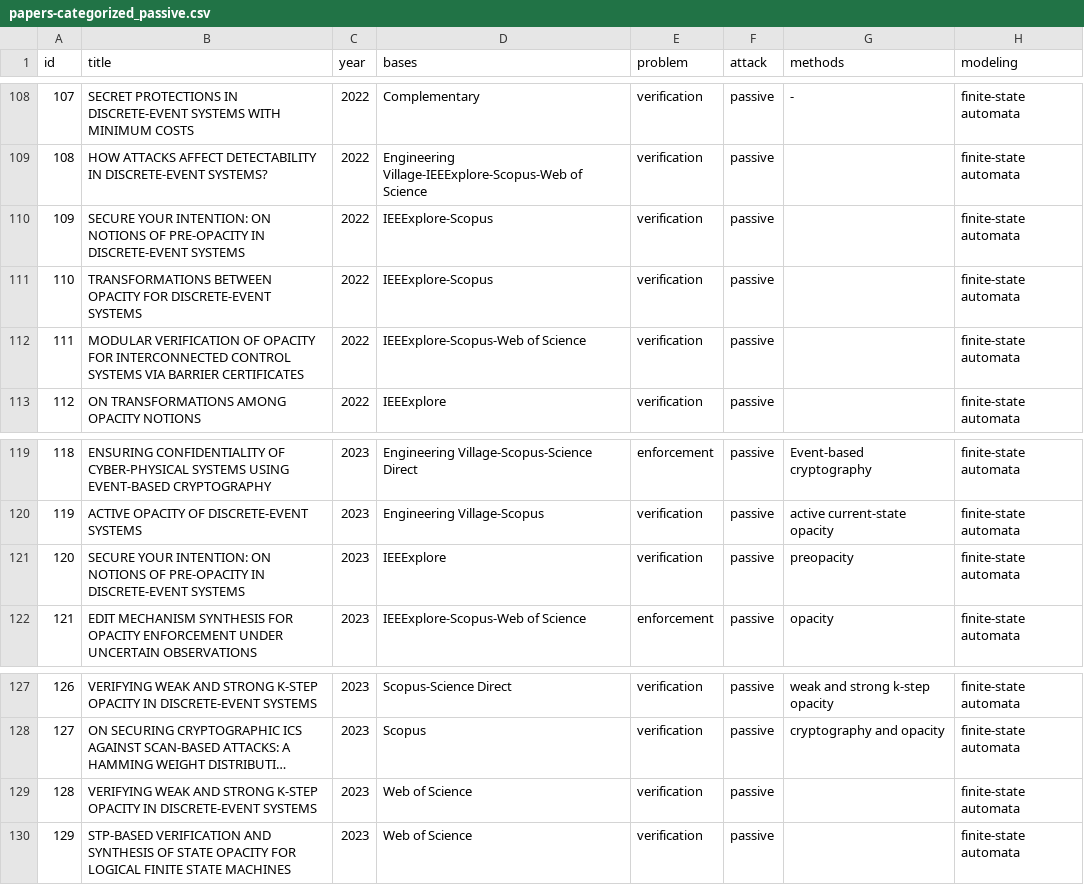
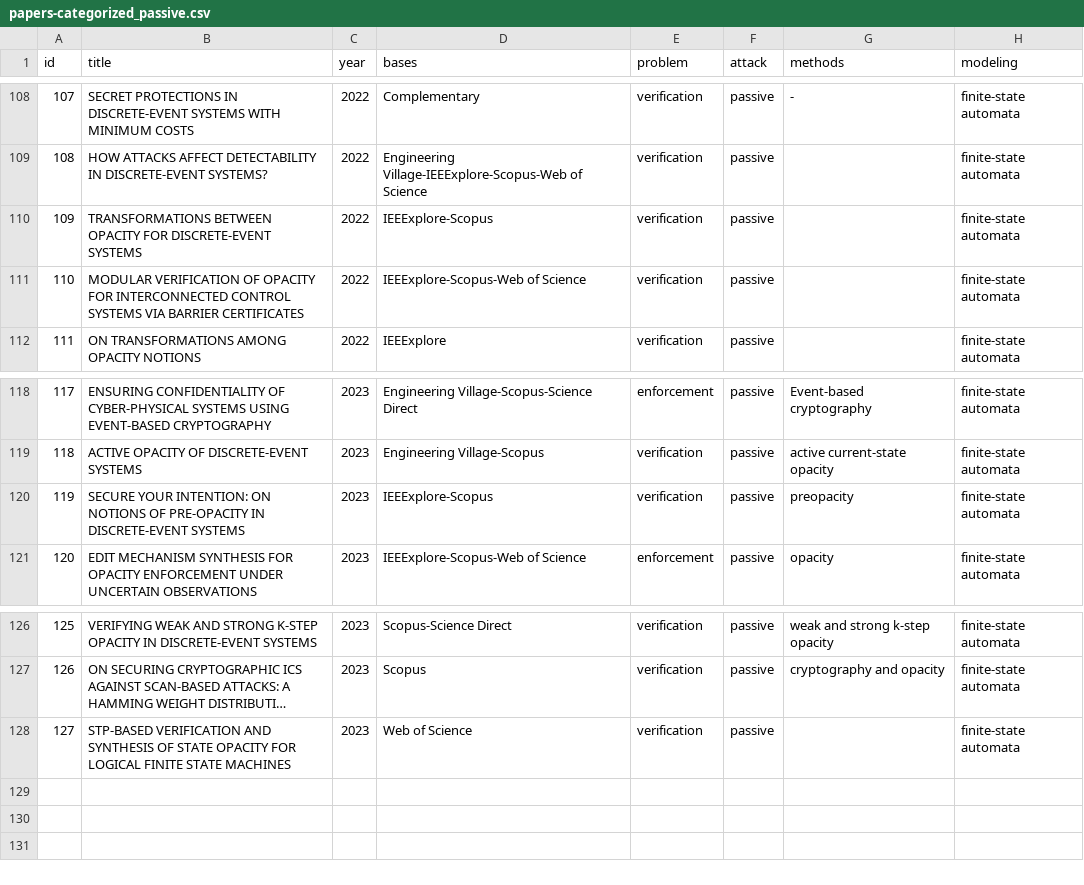
Before and after one commit to olivsamuk/BibtexParsing-SystematicReview, a CSV file: papers-categorized_passive.csv, drawn as a sheet; only a part is shown, gaps mark what is left out; long unchanged cells end in …; removed rows and columns are numbered as before the commit, all else as after; the diff names each change by its address in the sheet, - before the commit and + after, or states it on an @@ line.

```diff
--- a/papers-categorized_passive.csv
+++ b/papers-categorized_passive.csv
-row 110: 109 | SECURE YOUR INTENTION: ON NOTIONS OF PRE-OPACITY IN DISCRETE-EVENT SYSTEMS | 2022 | IEEExplore-Scopus | verification | passive |  | finite-state automata
@@ column A (id) renumbered from row 110 down @@
-D120 (bases): IEEExplore
+D120 (bases): IEEExplore-Scopus
-row 129: 128 | VERIFYING WEAK AND STRONG K-STEP OPACITY IN DISCRETE-EVENT SYSTEMS | 2023 | Web of Science | verification | passive |  | finite-state automata
```
Also changed, not shown: papers-categorized-final.csv, papers-categorized_active.csv, 4 other files.
